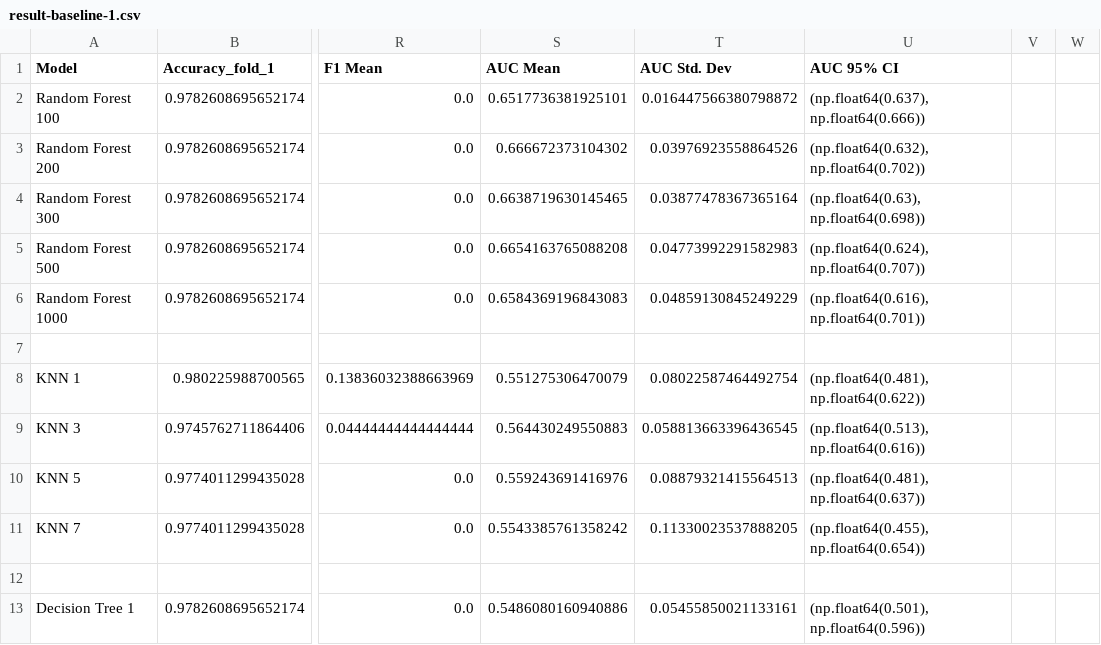
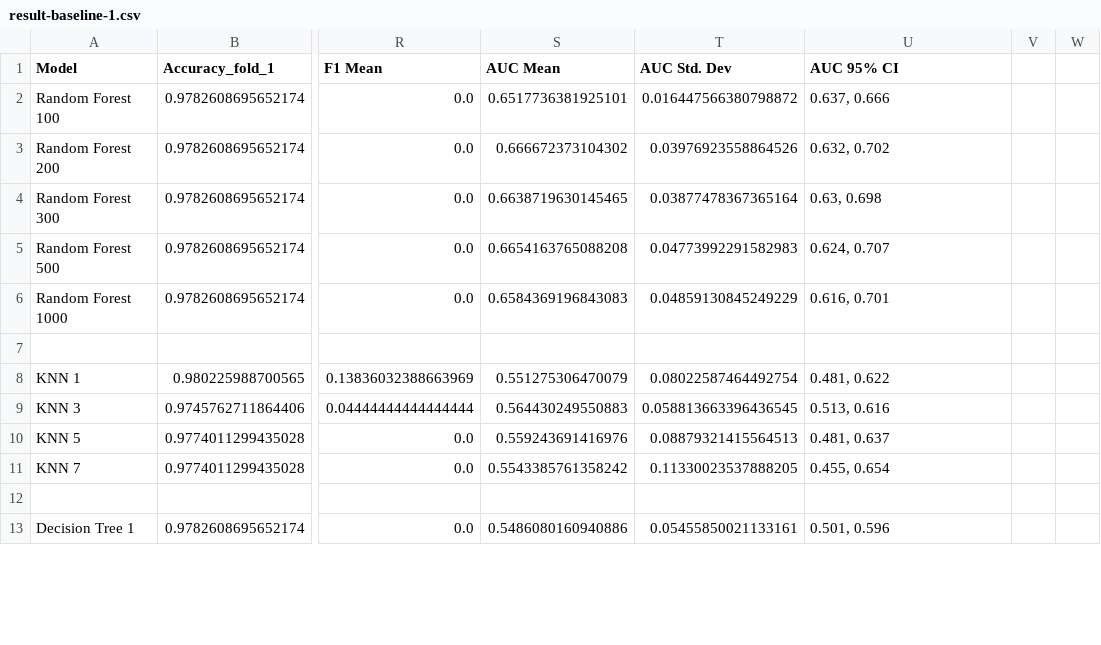
Before and after one commit to Damianmdcf/2025-FYP-Final-groupA, a CSV file: data/result-baseline-1.csv, drawn as a sheet; only a part is shown, gaps mark what is left out; the diff covers the shown part only; the diff names each change by its address in the sheet, - before the commit and + after, or states it on an @@ line.

```diff
--- a/data/result-baseline-1.csv
+++ b/data/result-baseline-1.csv
-U2 (AUC 95% CI): (np.float64(0.637), np.float64(0.666))
+U2 (AUC 95% CI): 0.637, 0.666
-U3 (AUC 95% CI): (np.float64(0.632), np.float64(0.702))
+U3 (AUC 95% CI): 0.632, 0.702
-U4 (AUC 95% CI): (np.float64(0.63), np.float64(0.698))
+U4 (AUC 95% CI): 0.63, 0.698
-U5 (AUC 95% CI): (np.float64(0.624), np.float64(0.707))
+U5 (AUC 95% CI): 0.624, 0.707
-U6 (AUC 95% CI): (np.float64(0.616), np.float64(0.701))
+U6 (AUC 95% CI): 0.616, 0.701
-U8 (AUC 95% CI): (np.float64(0.481), np.float64(0.622))
+U8 (AUC 95% CI): 0.481, 0.622
-U9 (AUC 95% CI): (np.float64(0.513), np.float64(0.616))
+U9 (AUC 95% CI): 0.513, 0.616
-U10 (AUC 95% CI): (np.float64(0.481), np.float64(0.637))
+U10 (AUC 95% CI): 0.481, 0.637
-U11 (AUC 95% CI): (np.float64(0.455), np.float64(0.654))
+U11 (AUC 95% CI): 0.455, 0.654
-U13 (AUC 95% CI): (np.float64(0.501), np.float64(0.596))
+U13 (AUC 95% CI): 0.501, 0.596
```
Also changed, not shown: 30 edited cells elsewhere in this file, 1 other file.
